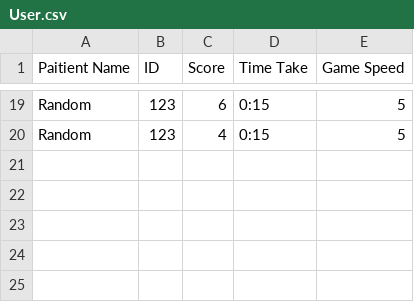
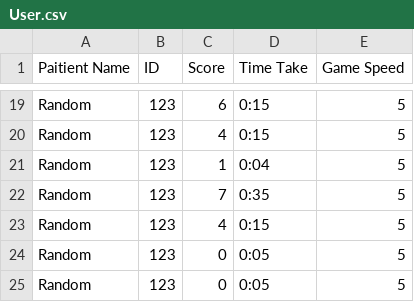
Before and after one commit to ViShhhhxx/G.ONE_DS-Hack, a CSV file: G.ONE/Assets/StreamingAssets/UserData/User.csv, drawn as a sheet; only a part is shown, gaps mark what is left out; the diff names each change by its address in the sheet, - before the commit and + after, or states it on an @@ line.

```diff
--- a/G.ONE/Assets/StreamingAssets/UserData/User.csv
+++ b/G.ONE/Assets/StreamingAssets/UserData/User.csv
+row 21: Random | 123 | 1 | 0:04 | 5
+row 22: Random | 123 | 7 | 0:35 | 5
+row 23: Random | 123 | 4 | 0:15 | 5
+row 24: Random | 123 | 0 | 0:05 | 5
+row 25: Random | 123 | 0 | 0:05 | 5
```
Also changed, not shown: 1 other file.
